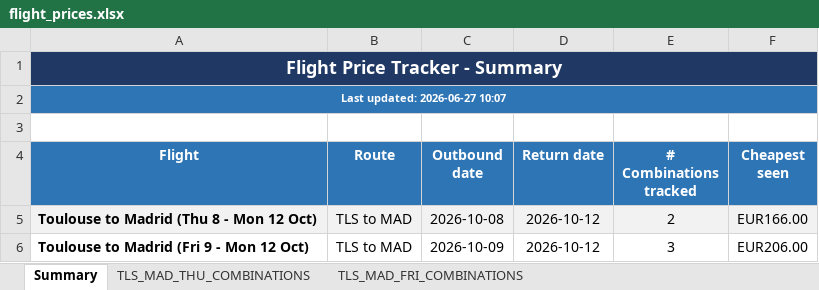
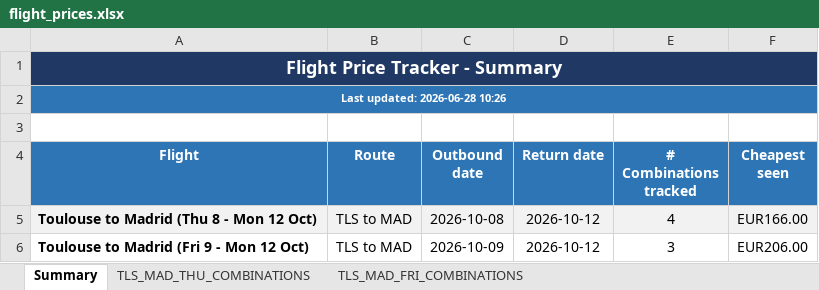
Before and after one commit to DrWu22/flight-tracker, an Excel workbook: flight_prices.xlsx, sheet Summary, drawn as a sheet; values as stored, in another font and other column widths than the file's, no borders; the diff names each change by its address in the sheet, - before the commit and + after, or states it on an @@ line.

```diff
--- a/flight_prices.xlsx (sheet Summary)
+++ b/flight_prices.xlsx (sheet Summary)
-A2 (Flight): Last updated: 2026-06-27 10:07
+A2 (Flight): Last updated: 2026-06-28 10:26
-E5 (# Combinations tracked): 2
+E5 (# Combinations tracked): 4
```
Also changed, not shown: sheet TLS_MAD_THU_COMBINATIONS, sheet TLS_MAD_FRI_COMBINATIONS, 2 other files.
